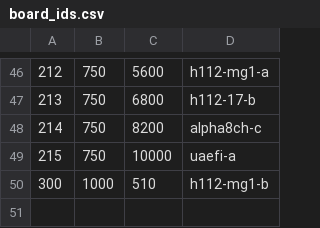
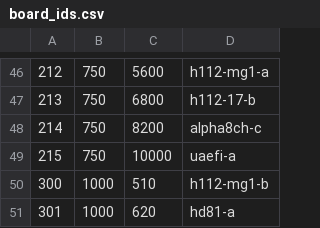
Before and after one commit to andreika-git/hellen-one, a CSV file: board_id/board_ids.csv, drawn as a sheet; only a part is shown, gaps mark what is left out; the diff names each change by its address in the sheet, - before the commit and + after, or states it on an @@ line.

Commit message:
hd81 board id

```diff
--- a/board_id/board_ids.csv
+++ b/board_id/board_ids.csv
+row 51: 301 | 1000 | 620 | hd81-a
```
Also changed, not shown: 2 other files.
